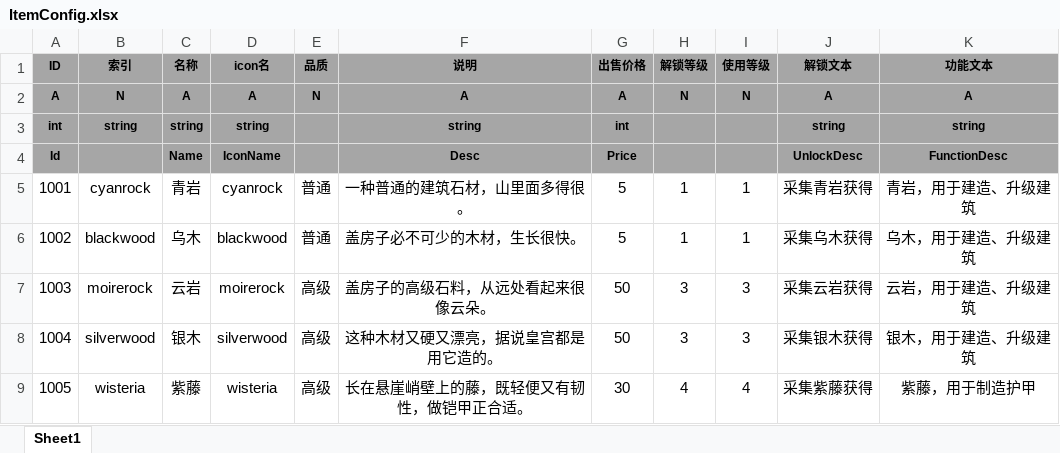
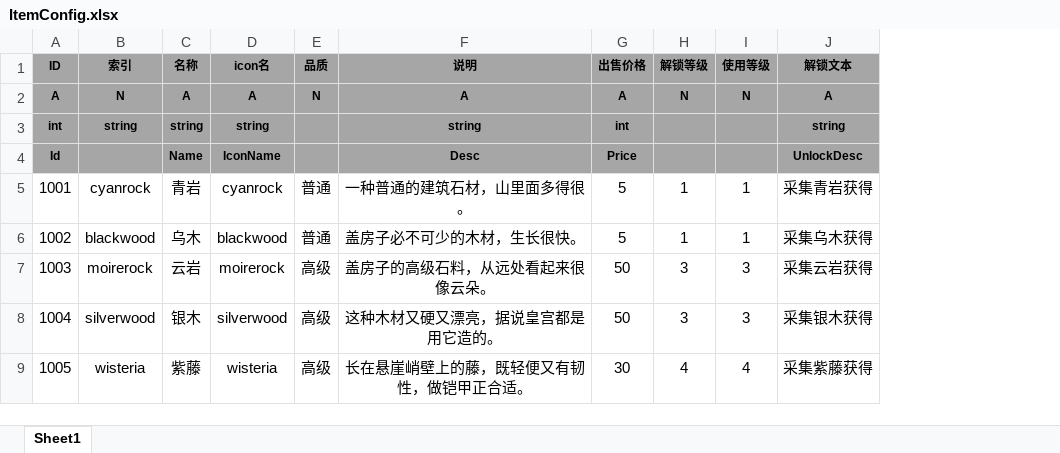
Before and after one commit to tkonexhh/simswordsman, an Excel workbook: Tables/Sources/gameplay/Item/ItemConfig.xlsx, sheet Sheet1, drawn as a sheet; only a part is shown; values as stored, in another font and other column widths than the file's, no borders; the diff names each change by its address in the sheet, - before the commit and + after, or states it on an @@ line.

Commit message:
物品表修改

```diff
--- a/Tables/Sources/gameplay/Item/ItemConfig.xlsx (sheet Sheet1)
+++ b/Tables/Sources/gameplay/Item/ItemConfig.xlsx (sheet Sheet1)
-column K (功能文本), rows 2-9: A | string | FunctionDesc | 青岩，用于建造、升级建筑 | 乌木，用于建造、升级建筑 | 云岩，用于建造、升级建筑 | 银木，用于建造、升级建筑 | 紫藤，用于制造护甲
```
